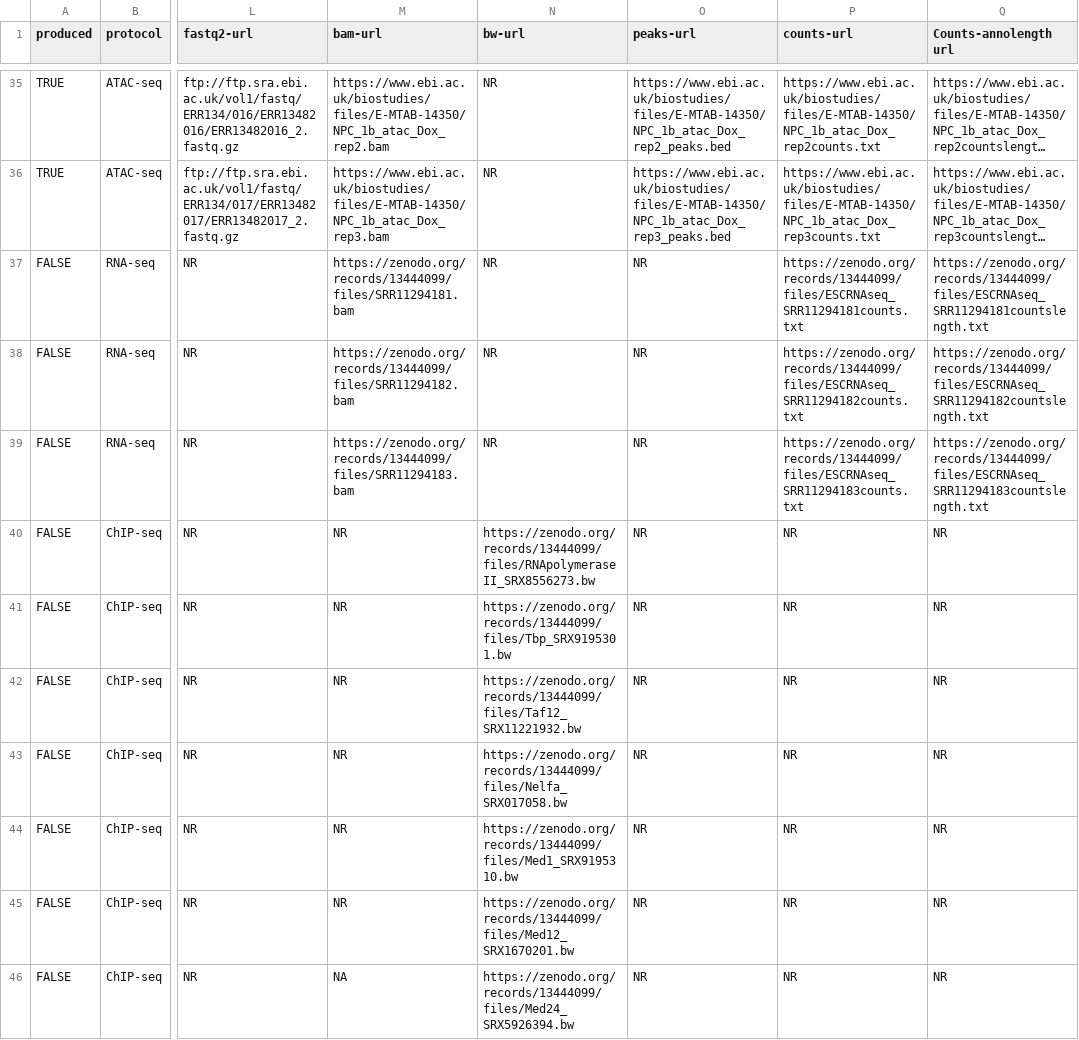
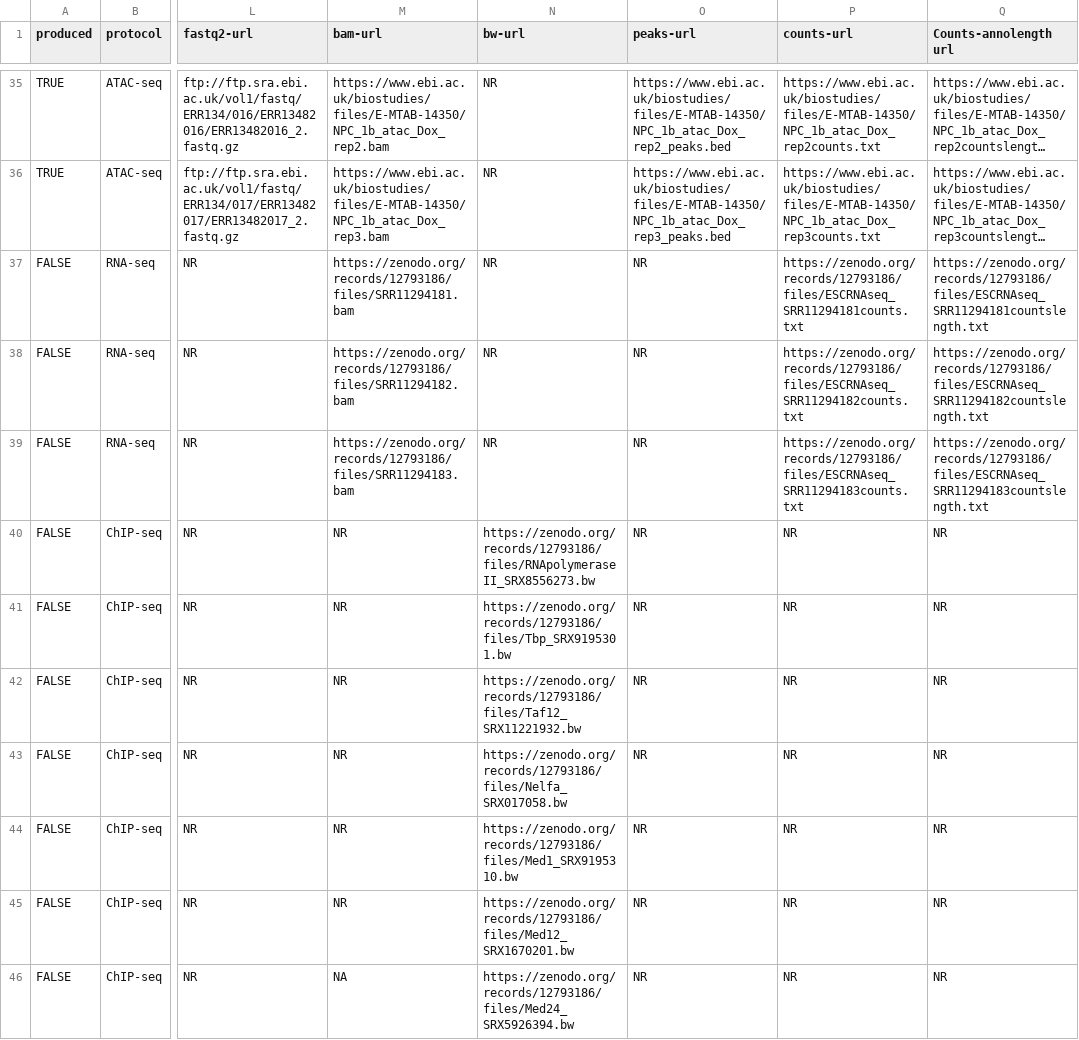
Before and after one commit to descostesn/chromglycomethods, a CSV file: alldata.csv, drawn as a sheet; only a part is shown, gaps mark what is left out; long unchanged cells end in …; the diff covers the shown part only; the diff names each change by its address in the sheet, - before the commit and + after, or states it on an @@ line.

Commit message:
correct zenodo

```diff
--- a/alldata.csv
+++ b/alldata.csv
-M37 (bam-url): https://zenodo.org/records/13444099/files/SRR11294181.bam
+M37 (bam-url): https://zenodo.org/records/12793186/files/SRR11294181.bam
-P37 (counts-url): https://zenodo.org/records/13444099/files/ESCRNAseq_SRR11294181counts.txt
+P37 (counts-url): https://zenodo.org/records/12793186/files/ESCRNAseq_SRR11294181counts.txt
-Q37 (Counts-annolength url): https://zenodo.org/records/13444099/files/ESCRNAseq_SRR11294181countslength.txt
+Q37 (Counts-annolength url): https://zenodo.org/records/12793186/files/ESCRNAseq_SRR11294181countslength.txt
-M38 (bam-url): https://zenodo.org/records/13444099/files/SRR11294182.bam
+M38 (bam-url): https://zenodo.org/records/12793186/files/SRR11294182.bam
-P38 (counts-url): https://zenodo.org/records/13444099/files/ESCRNAseq_SRR11294182counts.txt
+P38 (counts-url): https://zenodo.org/records/12793186/files/ESCRNAseq_SRR11294182counts.txt
-Q38 (Counts-annolength url): https://zenodo.org/records/13444099/files/ESCRNAseq_SRR11294182countslength.txt
+Q38 (Counts-annolength url): https://zenodo.org/records/12793186/files/ESCRNAseq_SRR11294182countslength.txt
-M39 (bam-url): https://zenodo.org/records/13444099/files/SRR11294183.bam
+M39 (bam-url): https://zenodo.org/records/12793186/files/SRR11294183.bam
-P39 (counts-url): https://zenodo.org/records/13444099/files/ESCRNAseq_SRR11294183counts.txt
+P39 (counts-url): https://zenodo.org/records/12793186/files/ESCRNAseq_SRR11294183counts.txt
-Q39 (Counts-annolength url): https://zenodo.org/records/13444099/files/ESCRNAseq_SRR11294183countslength.txt
+Q39 (Counts-annolength url): https://zenodo.org/records/12793186/files/ESCRNAseq_SRR11294183countslength.txt
-N40 (bw-url): https://zenodo.org/records/13444099/files/RNApolymeraseII_SRX8556273.bw
+N40 (bw-url): https://zenodo.org/records/12793186/files/RNApolymeraseII_SRX8556273.bw
-N41 (bw-url): https://zenodo.org/records/13444099/files/Tbp_SRX9195301.bw
+N41 (bw-url): https://zenodo.org/records/12793186/files/Tbp_SRX9195301.bw
-N42 (bw-url): https://zenodo.org/records/13444099/files/Taf12_SRX11221932.bw
+N42 (bw-url): https://zenodo.org/records/12793186/files/Taf12_SRX11221932.bw
-N43 (bw-url): https://zenodo.org/records/13444099/files/Nelfa_SRX017058.bw
+N43 (bw-url): https://zenodo.org/records/12793186/files/Nelfa_SRX017058.bw
-N44 (bw-url): https://zenodo.org/records/13444099/files/Med1_SRX9195310.bw
+N44 (bw-url): https://zenodo.org/records/12793186/files/Med1_SRX9195310.bw
-N45 (bw-url): https://zenodo.org/records/13444099/files/Med12_SRX1670201.bw
+N45 (bw-url): https://zenodo.org/records/12793186/files/Med12_SRX1670201.bw
-N46 (bw-url): https://zenodo.org/records/13444099/files/Med24_SRX5926394.bw
+N46 (bw-url): https://zenodo.org/records/12793186/files/Med24_SRX5926394.bw
```
Also changed, not shown: 33 edited cells elsewhere in this file, 11 other files.
